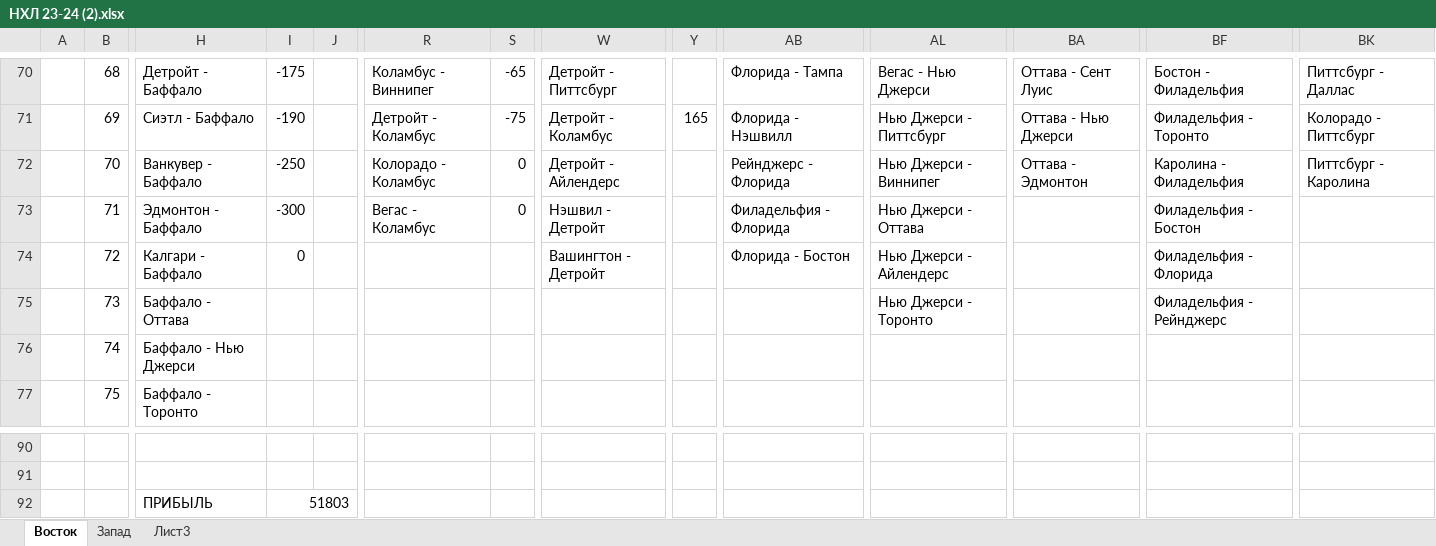
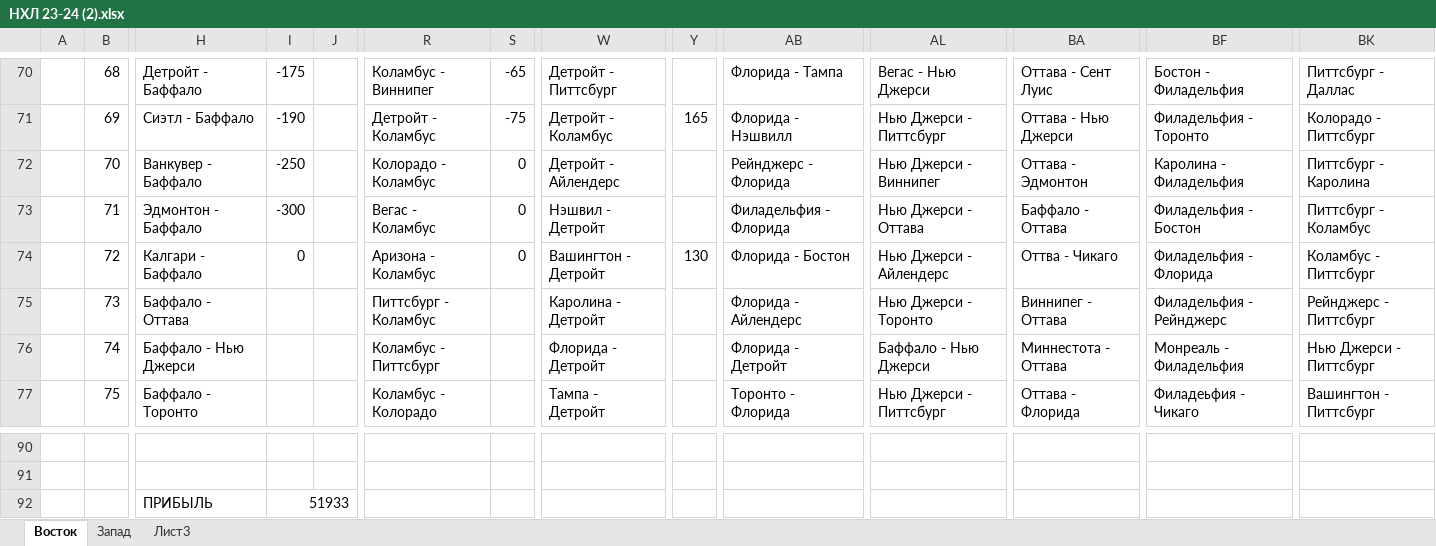
Before and after one commit to EugenySobyanin/Repository_1, an Excel workbook: Ставки/НХЛ 23-24 (2).xlsx, sheet Восток, drawn as a sheet; only a part is shown, gaps mark what is left out; values as stored, in another font and other column widths than the file's, no cell formats; the diff covers the shown part only; the diff names each change by its address in the sheet, - before the commit and + after, or states it on an @@ line.

```diff
--- a/Ставки/НХЛ 23-24 (2).xlsx (sheet Восток)
+++ b/Ставки/НХЛ 23-24 (2).xlsx (sheet Восток)
-BA73: (empty)
+BA73: Баффало - Оттава
-BK73: (empty)
+BK73: Питтсбург - Коламбус
-R74: (empty)
+R74: Аризона - Коламбус
-S74: (empty)
+S74: 0
-Y74: (empty)
+Y74: 130
-BA74: (empty)
+BA74: Оттва - Чикаго
-BK74: (empty)
+BK74: Коламбус - Питтсбург
-R75: (empty)
+R75: Питтсбург - Коламбус
-W75: (empty)
+W75: Каролина - Детройт
-AB75: (empty)
+AB75: Флорида - Айлендерс
-BA75: (empty)
+BA75: Виннипег - Оттава
-BK75: (empty)
+BK75: Рейнджерс - Питтсбург
-R76: (empty)
+R76: Коламбус - Питтсбург
-W76: (empty)
+W76: Флорида - Детройт
-AB76: (empty)
+AB76: Флорида - Детройт
-AL76: (empty)
+AL76: Баффало - Нью Джерси
-BA76: (empty)
+BA76: Миннестота - Оттава
-BF76: (empty)
+BF76: Монреаль - Филадельфия
-BK76: (empty)
+BK76: Нью Джерси - Питтсбург
-R77: (empty)
+R77: Коламбус - Колорадо
-W77: (empty)
+W77: Тампа - Детройт
-AB77: (empty)
+AB77: Торонто - Флорида
-AL77: (empty)
+AL77: Нью Джерси - Питтсбург
-BA77: (empty)
+BA77: Оттава - Флорида
-BF77: (empty)
+BF77: Филадеьфия - Чикаго
-BK77: (empty)
+BK77: Вашингтон - Питтсбург
-I92: 51803
+I92: 51933
```
Also changed, not shown: 49 edited cells elsewhere in this sheet, sheet Запад, cell formats, 9 other files.
